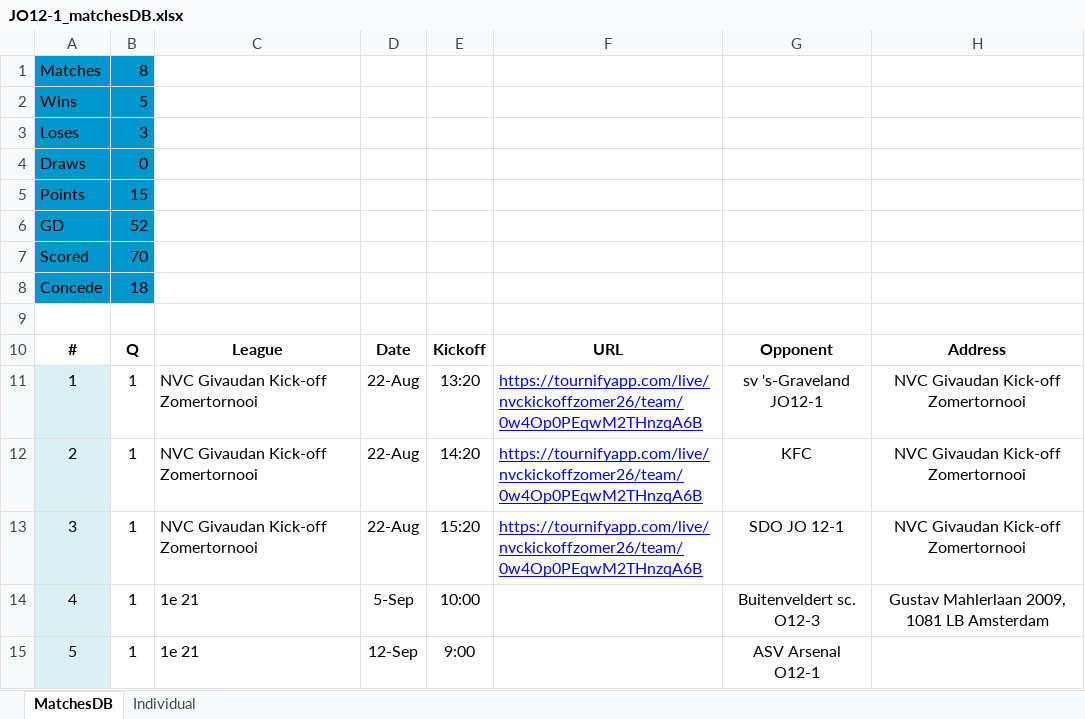
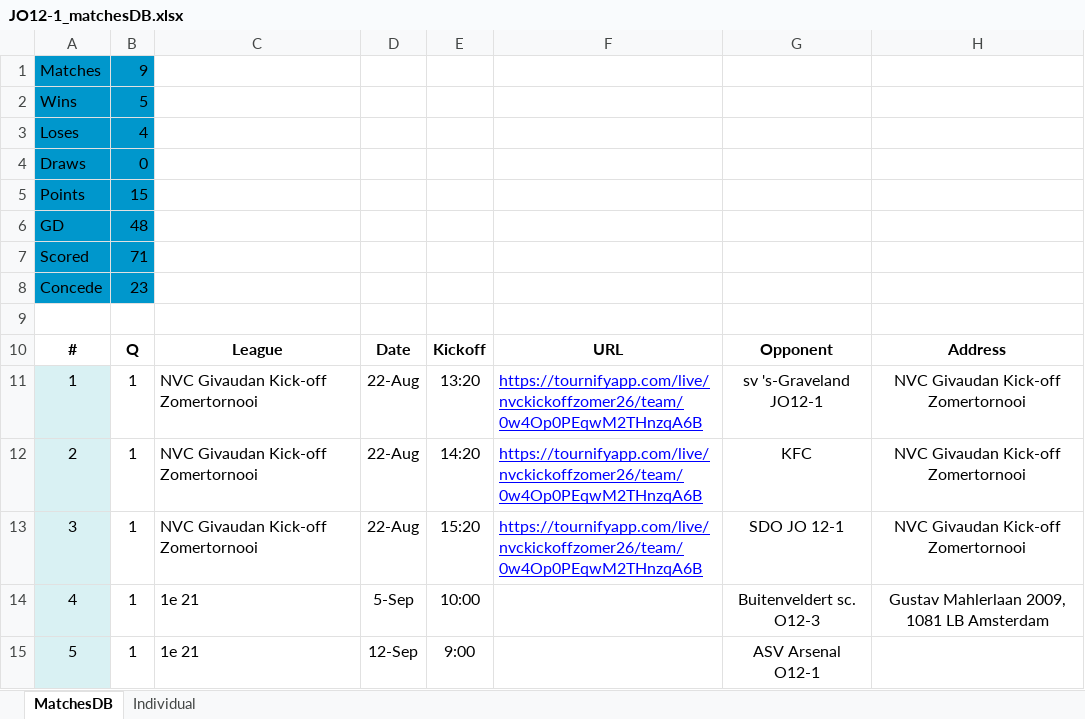
Before and after one commit to sifo-12/rkavic, an Excel workbook: JO12-1/JO12-1_matchesDB.xlsx, sheet MatchesDB, drawn as a sheet; only a part is shown; values as stored, in another font and other column widths than the file's, no borders; charts and pictures not drawn; the diff covers the shown part only; the diff names each change by its address in the sheet, - before the commit and + after, or states it on an @@ line.

```diff
--- a/JO12-1/JO12-1_matchesDB.xlsx (sheet MatchesDB)
+++ b/JO12-1/JO12-1_matchesDB.xlsx (sheet MatchesDB)
-B1: 8
+B1: 9
-B3: 3
+B3: 4
-B6: 52
+B6: 48
-B7: 70
+B7: 71
-B8: 18
+B8: 23
```
Also changed, not shown: 47 edited cells elsewhere in this sheet, sheet Individual.
